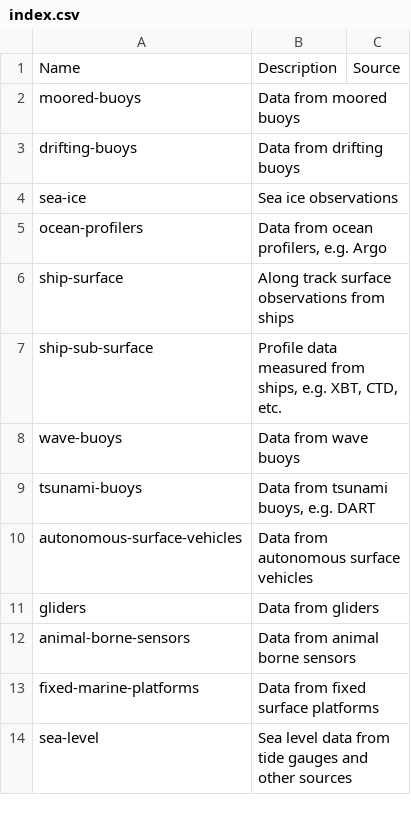
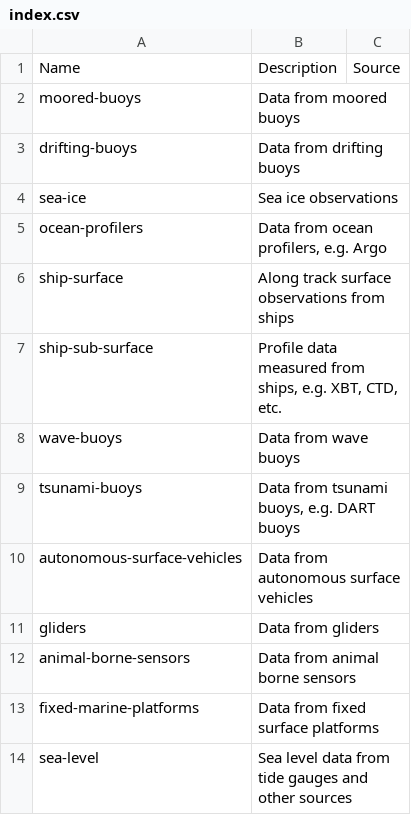
Before and after one commit to wmo-im/wis2-topic-hierarchy, a CSV file: topic-hierarchy/earth-system-discipline/ocean/surface-based-observations/index.csv, drawn as a sheet.

Commit message:
Addition of word buoy after DART to tsunami-buoy topic.

```diff
--- a/topic-hierarchy/earth-system-discipline/ocean/surface-based-observations/index.csv
+++ b/topic-hierarchy/earth-system-discipline/ocean/surface-based-observations/index.csv
@@ -8,3 +8,3 @@ ship-sub-surface,"Profile data measured from ships, e.g. XBT, CTD, etc.",
 wave-buoys, Data from wave buoys,
-tsunami-buoys, "Data from tsunami buoys, e.g. DART",
+tsunami-buoys, "Data from tsunami buoys, e.g. DART buoys",
 autonomous-surface-vehicles, Data from autonomous surface vehicles,
```
